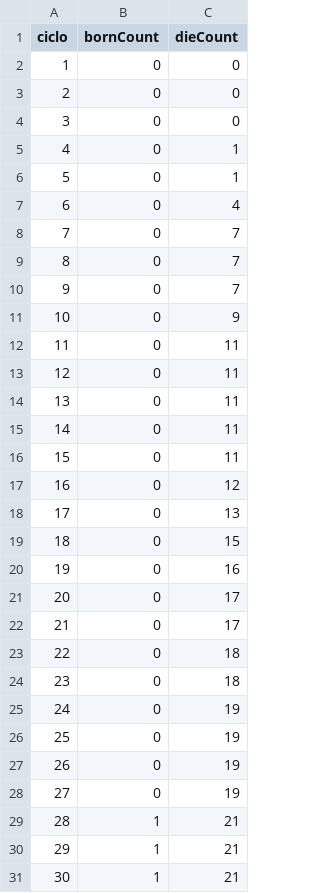
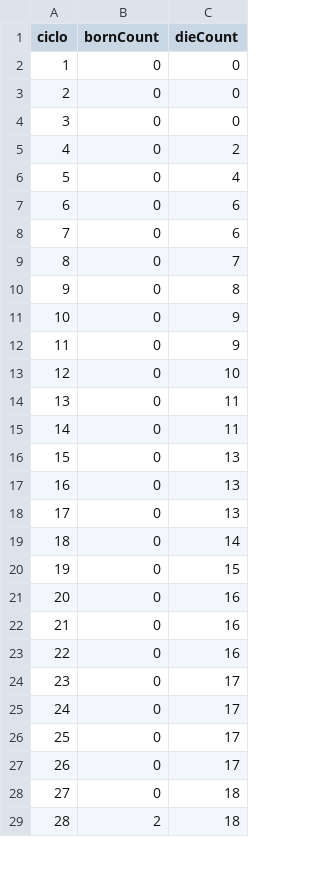
Before and after one commit to vcntttt/ecocraft, a CSV file: data/natalidad.csv, drawn as a sheet; only a part is shown; removed rows and columns are numbered as before the commit, all else as after; the diff covers the shown part only; the diff names each change by its address in the sheet, - before the commit and + after, or states it on an @@ line.

```diff
--- a/data/natalidad.csv
+++ b/data/natalidad.csv
-C5 (dieCount): 1
+C5 (dieCount): 2
-row 6: 5 | 0 | 1
@@ column A (ciclo) renumbered between rows 6 and 29 @@
+row 7: 6 | 0 | 6
+row 8: 7 | 0 | 6
-C10 (dieCount): 7
+C10 (dieCount): 8
-row 10: 9 | 0 | 7
+row 12: 11 | 0 | 9
+row 13: 12 | 0 | 10
-row 14: 13 | 0 | 11
-row 15: 14 | 0 | 11
-row 16: 15 | 0 | 11
-row 17: 16 | 0 | 12
+row 17: 16 | 0 | 13
+row 18: 17 | 0 | 13
+row 19: 18 | 0 | 14
+row 21: 20 | 0 | 16
+row 22: 21 | 0 | 16
+row 26: 25 | 0 | 17
+row 27: 26 | 0 | 17
-B29 (bornCount): 0
+B29 (bornCount): 2
-row 25: 24 | 0 | 19
-row 26: 25 | 0 | 19
-row 27: 26 | 0 | 19
-row 28: 27 | 0 | 19
-row 29: 28 | 1 | 21
-row 30: 29 | 1 | 21
-row 31: 30 | 1 | 21
```
Also changed, not shown: 32 added rows and 8 removed rows elsewhere in this file, data/censo.csv, 4 other files.
